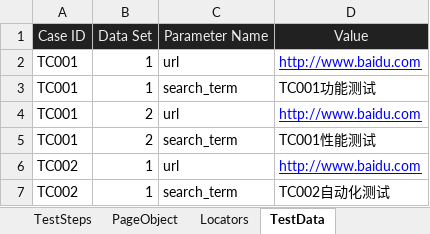
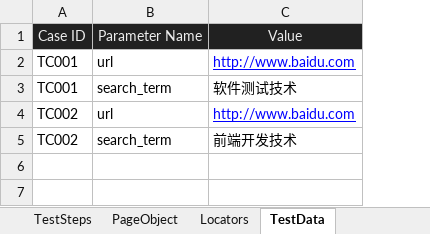
Before and after one commit to huangsx0213/e2e_test_framework, an Excel workbook: test_cases/web_test_cases.xlsx, sheet TestData, drawn as a sheet; values as stored, in another font and other column widths than the file's, no borders; removed rows and columns are numbered as before the commit, all else as after; the diff names each change by its address in the sheet, - before the commit and + after, or states it on an @@ line.

```diff
--- a/test_cases/web_test_cases.xlsx (sheet TestData)
+++ b/test_cases/web_test_cases.xlsx (sheet TestData)
-column B, rows 1-3: Data Set | 1 | 1; rows 6-7: 1 | 1
-C3: TC001功能测试
+C3: 软件测试技术
-row 4: TC001 | 2 | url | http://www.baidu.com
-row 5: TC001 | 2 | search_term | TC001性能测试
-C5: TC002自动化测试
+C5: 前端开发技术
```
Also changed, not shown: sheet PageObject, 7 other files.
